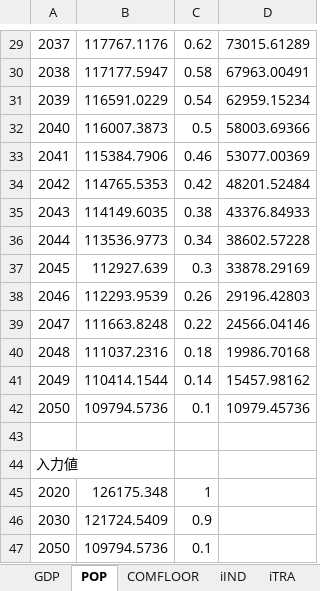
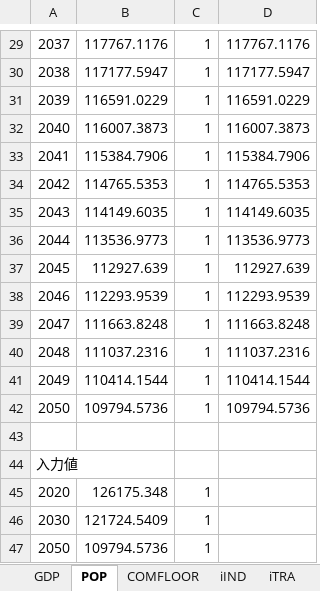
Before and after one commit to MoriShotaro/TA_model, an Excel workbook: xlsx/datasample_ver2.xlsx, sheet POP, drawn as a sheet; only a part is shown, gaps mark what is left out; values as stored, in another font and other column widths than the file's, no borders; the diff covers the shown part only; the diff names each change by its address in the sheet, - before the commit and + after, or states it on an @@ line.

```diff
--- a/xlsx/datasample_ver2.xlsx (sheet POP)
+++ b/xlsx/datasample_ver2.xlsx (sheet POP)
-C29: 0.62
+C29: 1
-D29: 73015.61289
+D29: 117767.1176
-C30: 0.58
+C30: 1
-D30: 67963.00491
+D30: 117177.5947
-C31: 0.54
+C31: 1
-D31: 62959.15234
+D31: 116591.0229
-C32: 0.5
+C32: 1
-D32: 58003.69366
+D32: 116007.3873
-C33: 0.46
+C33: 1
-D33: 53077.00369
+D33: 115384.7906
-C34: 0.42
+C34: 1
-D34: 48201.52484
+D34: 114765.5353
-C35: 0.38
+C35: 1
-D35: 43376.84933
+D35: 114149.6035
-C36: 0.34
+C36: 1
-D36: 38602.57228
+D36: 113536.9773
-C37: 0.3
+C37: 1
-D37: 33878.29169
+D37: 112927.639
-C38: 0.26
+C38: 1
-D38: 29196.42803
+D38: 112293.9539
-C39: 0.22
+C39: 1
-D39: 24566.04146
+D39: 111663.8248
-C40: 0.18
+C40: 1
-D40: 19986.70168
+D40: 111037.2316
-C41: 0.14
+C41: 1
-D41: 15457.98162
+D41: 110414.1544
-C42: 0.1
+C42: 1
-D42: 10979.45736
+D42: 109794.5736
-C46: 0.9
+C46: 1
-C47: 0.1
+C47: 1
```
Also changed, not shown: 32 edited cells elsewhere in this sheet, sheet sELE, sheet Consumption (EJyr), sheet sTRA, sheet GDP, sheet iIND, sheet iTRA, 2 more sheets, other sheet tabs, formulas that keep their value, xlsx/data.xlsx, xlsx/sample.xlsx, 1 other file.
